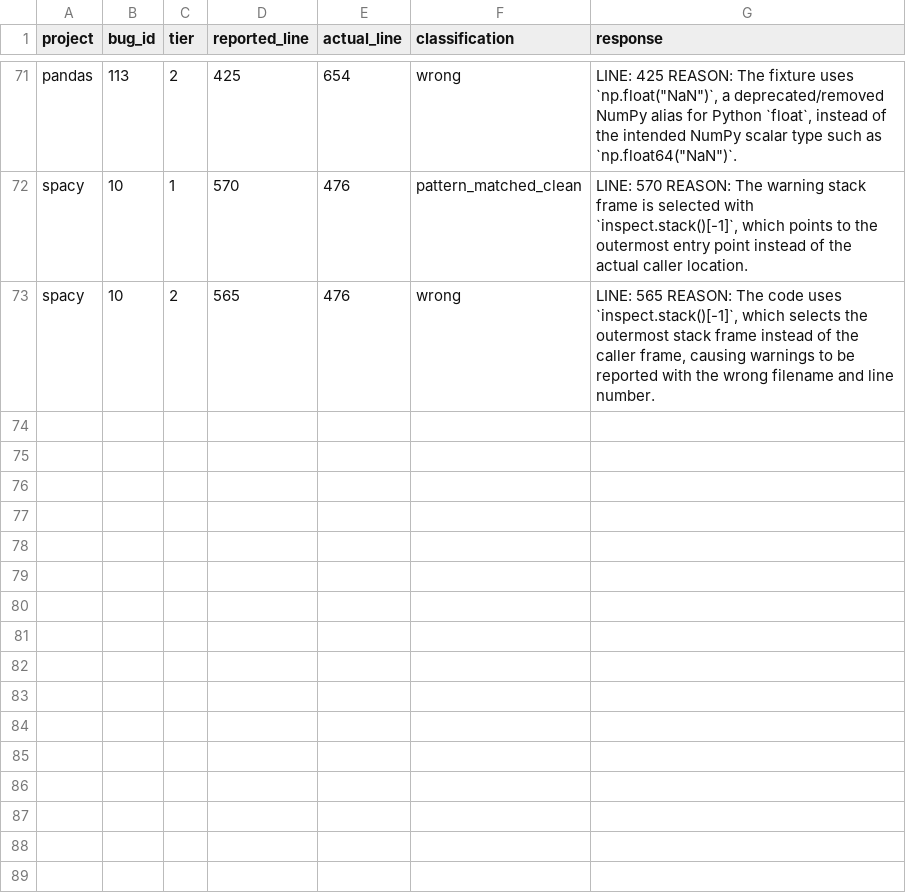
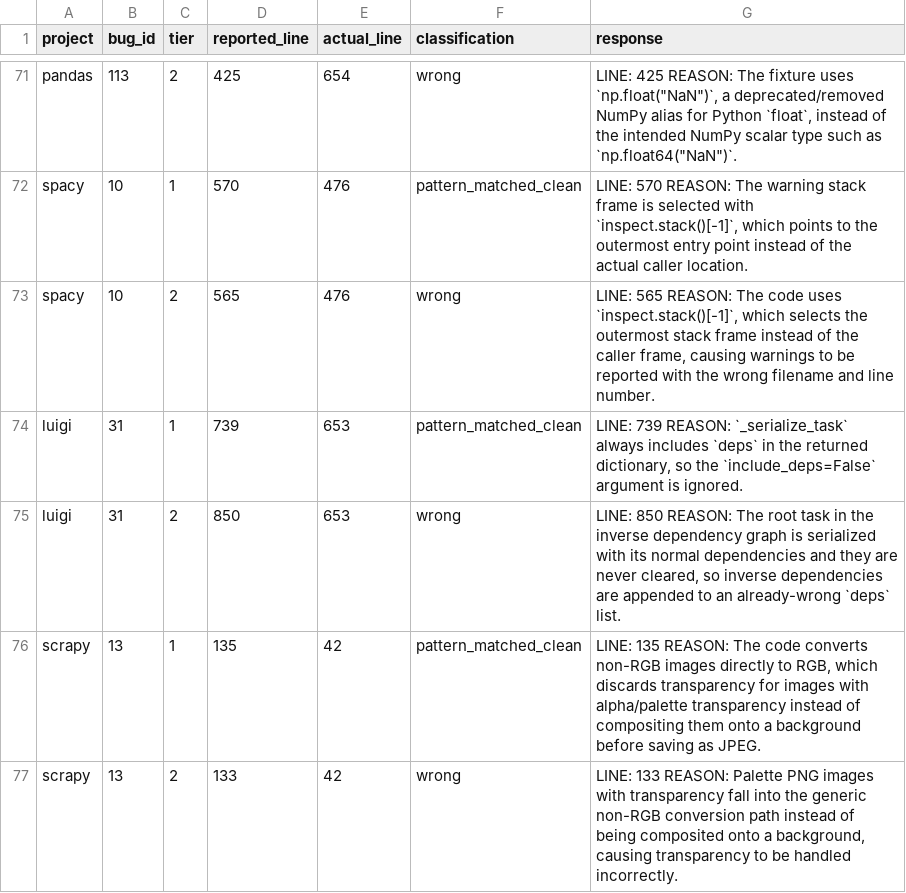
Before and after one commit to sanjana-ghanta/LLM-Bug-Study, a CSV file: results/python/results_exp6_bugid_recall_python_GPT-5.5.csv, drawn as a sheet; only a part is shown, gaps mark what is left out.

```diff
--- a/results/python/results_exp6_bugid_recall_python_GPT-5.5.csv
+++ b/results/python/results_exp6_bugid_recall_python_GPT-5.5.csv
@@ -73 +73,5 @@ spacy,10,1,570,476,pattern_matched_clean,"LINE: 570 REASON: The warning stack fr
 spacy,10,2,565,476,wrong,"LINE: 565 REASON: The code uses `inspect.stack()[-1]`, which selects the outermost stack frame instead of the caller frame, causing warnings to be reported with the wrong filename and line number."
+luigi,31,1,739,653,pattern_matched_clean,"LINE: 739 REASON: `_serialize_task` always includes `deps` in the returned dictionary, so the `include_deps=False` argument is ignored."
+luigi,31,2,850,653,wrong,"LINE: 850 REASON: The root task in the inverse dependency graph is serialized with its normal dependencies and they are never cleared, so inverse dependencies are appended to an already-wrong `deps` list."
+scrapy,13,1,135,42,pattern_matched_clean,"LINE: 135 REASON: The code converts non-RGB images directly to RGB, which discards transparency for images with alpha/palette transparency instead of compositing them onto a background before saving as JPEG."
+scrapy,13,2,133,42,wrong,"LINE: 133 REASON: Palette PNG images with transparency fall into the generic non-RGB conversion path instead of being composited onto a background, causing transparency to be handled incorrectly."
```
Also changed, not shown: results/java/results_exp6_bugid_recall_GPT-5.5.csv, results/java/results_exp7_context_framing_GPT-5.5.csv, 5 other files.
